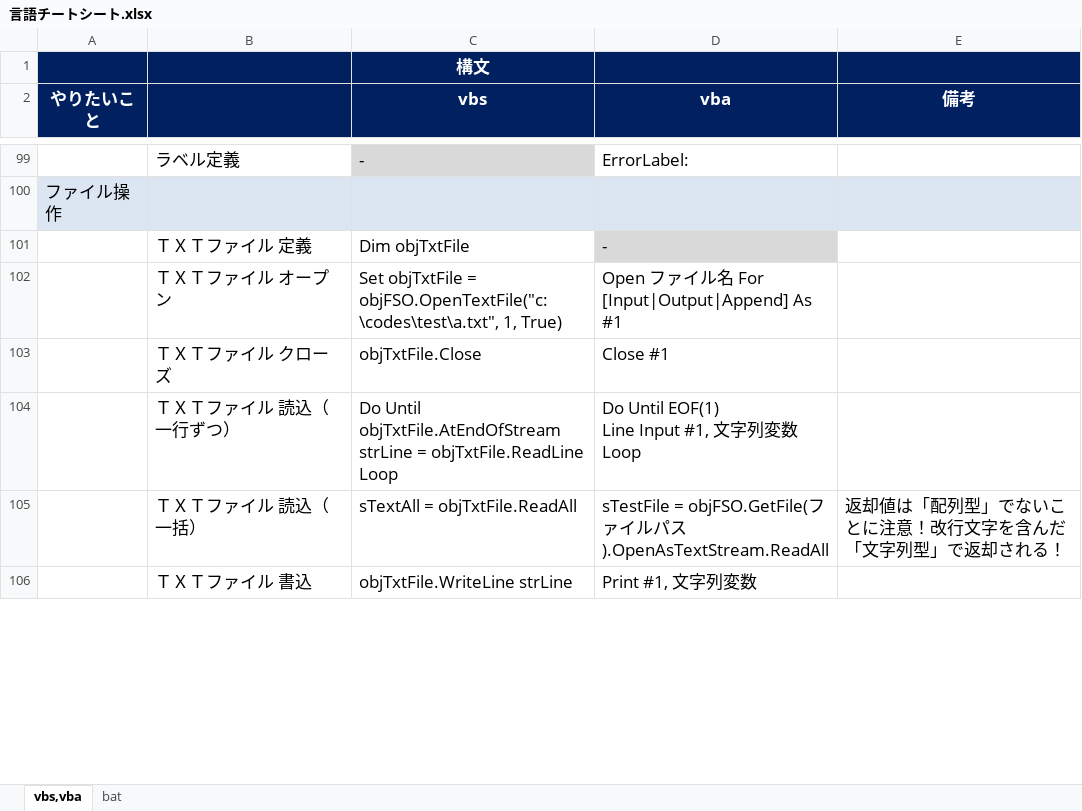
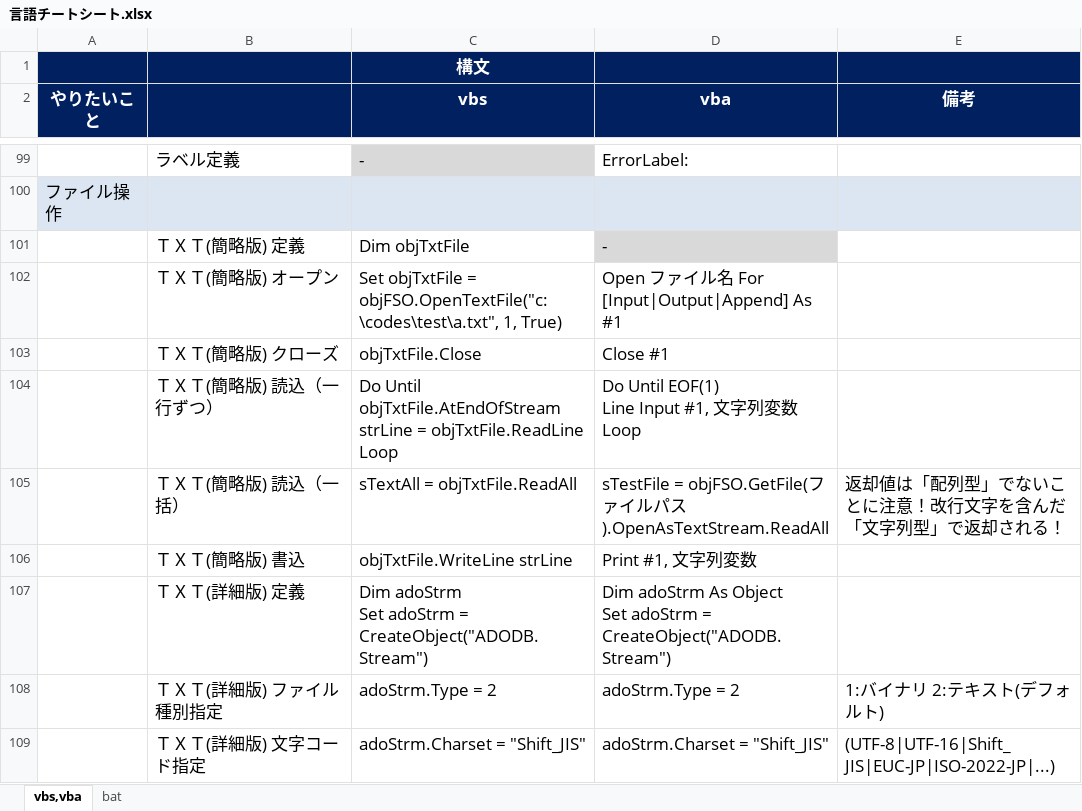
Before and after one commit to draemonash2/other, an Excel workbook: 言語チートシート.xlsx, sheet vbs,vba, drawn as a sheet; only a part is shown, gaps mark what is left out; values as stored, in another font and other column widths than the file's, no borders; ↵ is a line break in a cell; the diff covers the shown part only; the diff names each change by its address in the sheet, - before the commit and + after, or states it on an @@ line.

```diff
--- a/言語チートシート.xlsx (sheet vbs,vba)
+++ b/言語チートシート.xlsx (sheet vbs,vba)
-B101: ＴＸＴファイル 定義
+B101: ＴＸＴ(簡略版) 定義
-B102: ＴＸＴファイル オープン
+B102: ＴＸＴ(簡略版) オープン
-B103: ＴＸＴファイル クローズ
+B103: ＴＸＴ(簡略版) クローズ
-B104: ＴＸＴファイル 読込（一行ずつ）
+B104: ＴＸＴ(簡略版) 読込（一行ずつ）
-B105: ＴＸＴファイル 読込（一括）
+B105: ＴＸＴ(簡略版) 読込（一括）
-B106: ＴＸＴファイル 書込
+B106: ＴＸＴ(簡略版) 書込
+row 107:  | ＴＸＴ(詳細版) 定義 | Dim adoStrm ↵ Set adoStrm = CreateObject("ADODB.Stream") | Dim adoStrm As Object ↵ Set adoStrm = CreateObject("ADODB.Stream")
+row 108:  | ＴＸＴ(詳細版) ファイル種別指定 | adoStrm.Type = 2 | adoStrm.Type = 2 | 1:バイナリ 2:テキスト(デフォルト)
+row 109:  | ＴＸＴ(詳細版) 文字コード指定 | adoStrm.Charset = "Shift_JIS" | adoStrm.Charset = "Shift_JIS" | (UTF-8|UTF-16|Shift_JIS|EUC-JP|ISO-2022-JP|...)
```
Also changed, not shown: 8 added rows and 1 edited cell elsewhere in this sheet, ショートカットキー一覧.xlsx.
